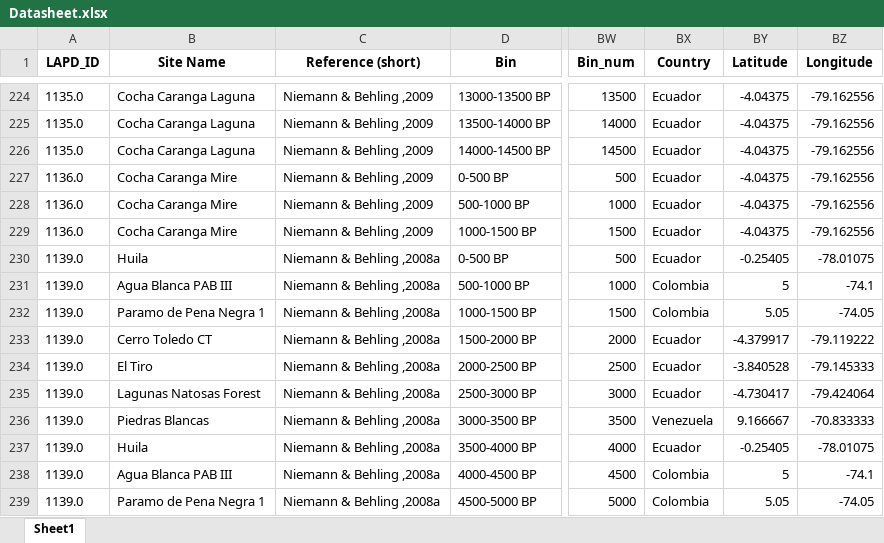
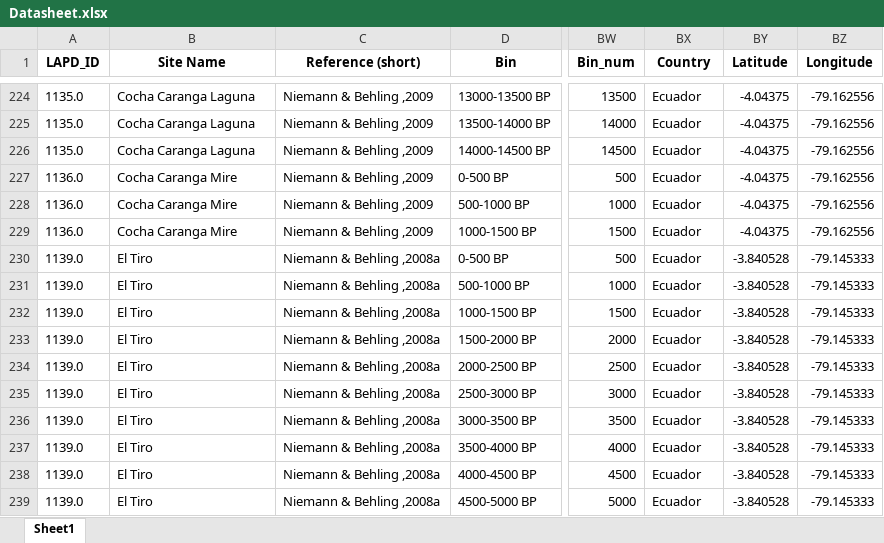
Before and after one commit to midoriyajima/humans-andes, an Excel workbook: data/Datasheet.xlsx, sheet Sheet1, drawn as a sheet; only a part is shown, gaps mark what is left out; values as stored, in another font and other column widths than the file's, no borders; the diff covers the shown part only; the diff names each change by its address in the sheet, - before the commit and + after, or states it on an @@ line.

Commit message:
Re ordered scripts (wip), adjustemts on data frames

```diff
--- a/data/Datasheet.xlsx (sheet Sheet1)
+++ b/data/Datasheet.xlsx (sheet Sheet1)
-B230 (Site Name): Huila
+B230 (Site Name): El Tiro
-BY230 (Latitude): -0.25405
+BY230 (Latitude): -3.840528
-BZ230 (Longitude): -78.01075
+BZ230 (Longitude): -79.145333
-B231 (Site Name): Agua Blanca PAB III
+B231 (Site Name): El Tiro
-BX231:BX232 (Country): Colombia
+BX231:BX232 (Country): Ecuador
-BY231 (Latitude): 5
+BY231 (Latitude): -3.840528
-BZ231 (Longitude): -74.1
+BZ231 (Longitude): -79.145333
-B232 (Site Name): Paramo de Pena Negra 1
+B232 (Site Name): El Tiro
-BY232 (Latitude): 5.05
+BY232 (Latitude): -3.840528
-BZ232 (Longitude): -74.05
+BZ232 (Longitude): -79.145333
-B233 (Site Name): Cerro Toledo CT
+B233 (Site Name): El Tiro
-BY233 (Latitude): -4.379917
+BY233 (Latitude): -3.840528
-BZ233 (Longitude): -79.119222
+BZ233 (Longitude): -79.145333
-B235 (Site Name): Lagunas Natosas Forest
+B235 (Site Name): El Tiro
-BY235 (Latitude): -4.730417
+BY235 (Latitude): -3.840528
-BZ235 (Longitude): -79.424064
+BZ235 (Longitude): -79.145333
-B236 (Site Name): Piedras Blancas
+B236 (Site Name): El Tiro
-BX236 (Country): Venezuela
+BX236 (Country): Ecuador
-BY236 (Latitude): 9.166667
+BY236 (Latitude): -3.840528
-BZ236 (Longitude): -70.833333
+BZ236 (Longitude): -79.145333
-B237 (Site Name): Huila
+B237 (Site Name): El Tiro
-BY237 (Latitude): -0.25405
+BY237 (Latitude): -3.840528
-BZ237 (Longitude): -78.01075
+BZ237 (Longitude): -79.145333
-B238 (Site Name): Agua Blanca PAB III
+B238 (Site Name): El Tiro
-BX238:BX239 (Country): Colombia
+BX238:BX239 (Country): Ecuador
-BY238 (Latitude): 5
+BY238 (Latitude): -3.840528
-BZ238 (Longitude): -74.1
+BZ238 (Longitude): -79.145333
-B239 (Site Name): Paramo de Pena Negra 1
+B239 (Site Name): El Tiro
-BY239 (Latitude): 5.05
+BY239 (Latitude): -3.840528
-BZ239 (Longitude): -74.05
+BZ239 (Longitude): -79.145333
```
Also changed, not shown: 470 edited cells elsewhere in this sheet, data/Datasheet_shaved.xlsx, data/Table_01.xlsx, 9 other files.
